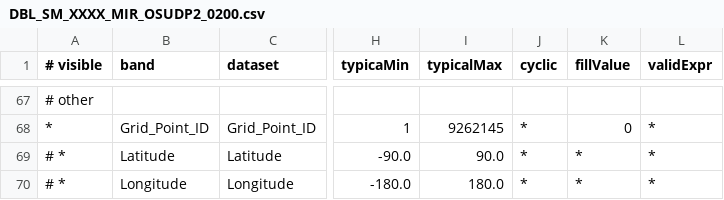
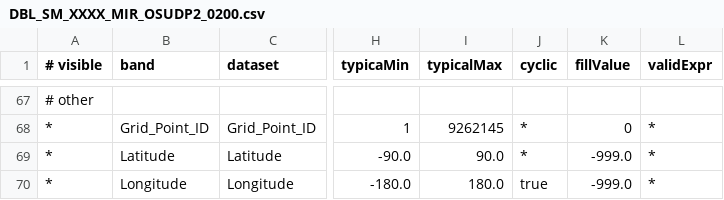
Before and after one commit to bcdev/smos-box, a CSV file: smos-reader/src/main/resources/org/esa/beam/dataio/smos/dddb/bands/MIR_/OSUDP2/DBL_SM_XXXX_MIR_OSUDP2_0200.csv, drawn as a sheet; only a part is shown, gaps mark what is left out; the diff names each change by its address in the sheet, - before the commit and + after, or states it on an @@ line.

```diff
--- a/smos-reader/src/main/resources/org/esa/beam/dataio/smos/dddb/bands/MIR_/OSUDP2/DBL_SM_XXXX_MIR_OSUDP2_0200.csv
+++ b/smos-reader/src/main/resources/org/esa/beam/dataio/smos/dddb/bands/MIR_/OSUDP2/DBL_SM_XXXX_MIR_OSUDP2_0200.csv
-A69:A70 (# visible): # *
+A69:A70 (# visible): *
-K69:K70 (fillValue): *
+K69:K70 (fillValue): -999.0
-J70 (cyclic): *
+J70 (cyclic): true
```
Also changed, not shown: smos-reader/src/main/resources/org/esa/beam/dataio/smos/dddb/bands/AUX_/ECMWF_/DBL_SM_XXXX_AUX_ECMWF__0200.csv, smos-reader/src/main/resources/org/esa/beam/dataio/smos/dddb/bands/AUX_/ECMWF_/DBL_SM_XXXX_AUX_ECMWF__0201.csv, 4 other files.
